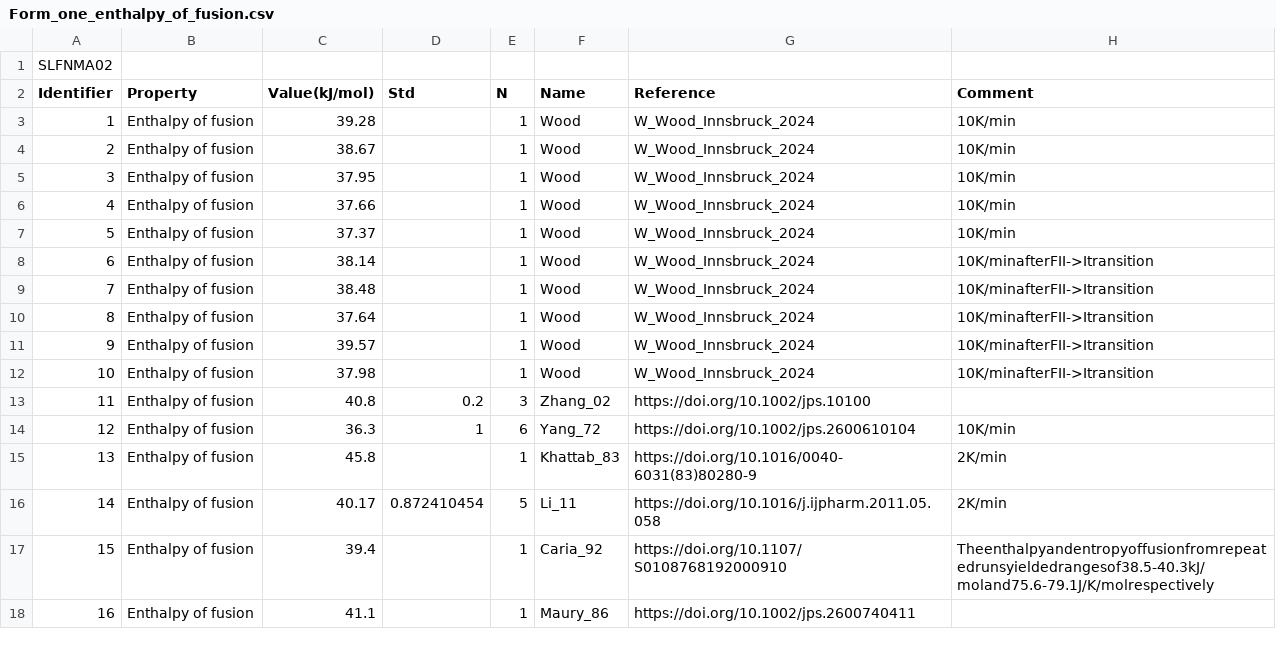
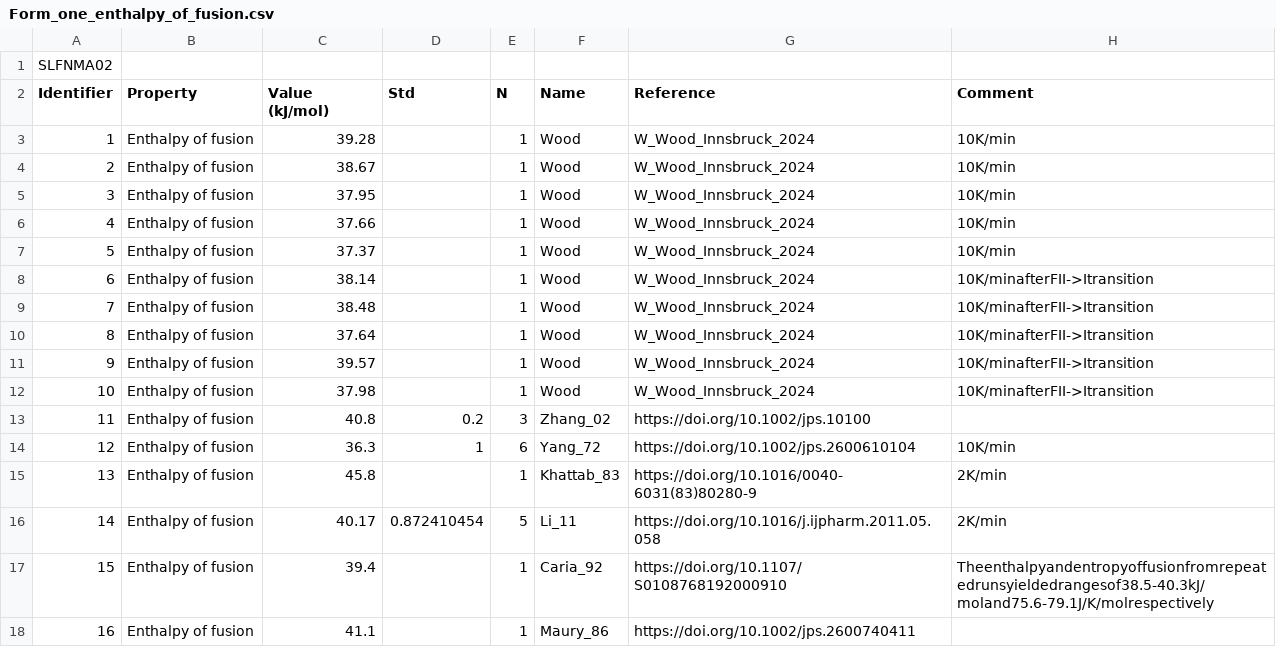
Before and after one commit to ccdc-opensource/collaboration-bestcsp-experimental-data, a CSV file: Sulfamerazine/Form_one_enthalpy_of_fusion.csv, drawn as a sheet; the diff names each change by its address in the sheet, - before the commit and + after, or states it on an @@ line.

```diff
--- a/Sulfamerazine/Form_one_enthalpy_of_fusion.csv
+++ b/Sulfamerazine/Form_one_enthalpy_of_fusion.csv
-C2: Value(kJ/mol)
+C2: Value (kJ/mol)
```
Also changed, not shown: Sulfamerazine/Form_two_melting_point.csv.
